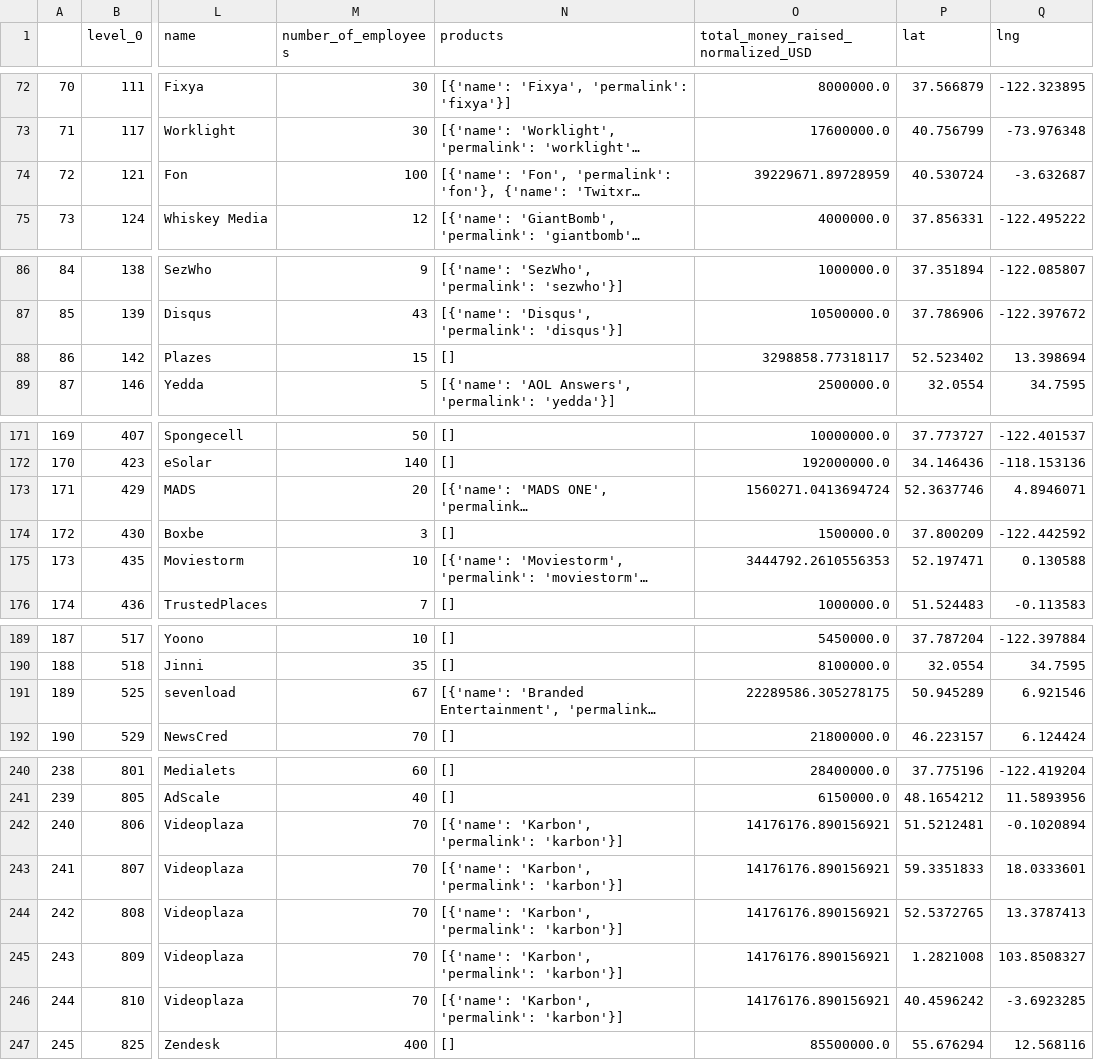
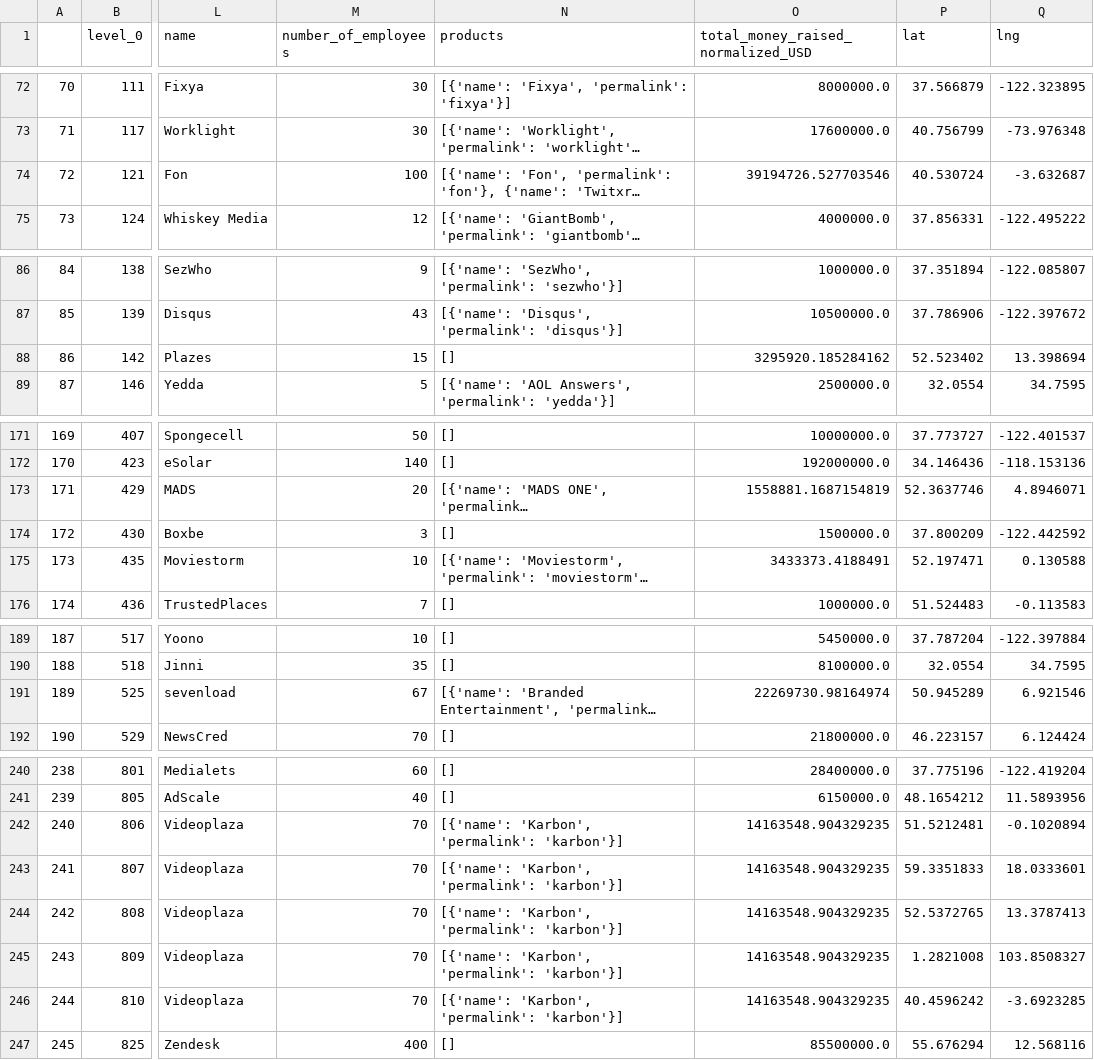
Before and after one commit to jmolins89/visualizing-real-world-data-project, a CSV file: SRC/data_clean.csv, drawn as a sheet; only a part is shown, gaps mark what is left out; long unchanged cells end in …; the diff covers the shown part only; the diff names each change by its address in the sheet, - before the commit and + after, or states it on an @@ line.

```diff
--- a/SRC/data_clean.csv
+++ b/SRC/data_clean.csv
-O74: 39229671.89728959
+O74: 39194726.527703546
-O88: 3298858.77318117
+O88: 3295920.185284162
-O173: 1560271.0413694724
+O173: 1558881.1687154819
-O175: 3444792.2610556353
+O175: 3433373.4188491
-O191: 22289586.305278175
+O191: 22269730.98164974
-O242:O246: 14176176.890156921
+O242:O246: 14163548.904329235
```
Also changed, not shown: 7 edited cells elsewhere in this file, 2 other files.
